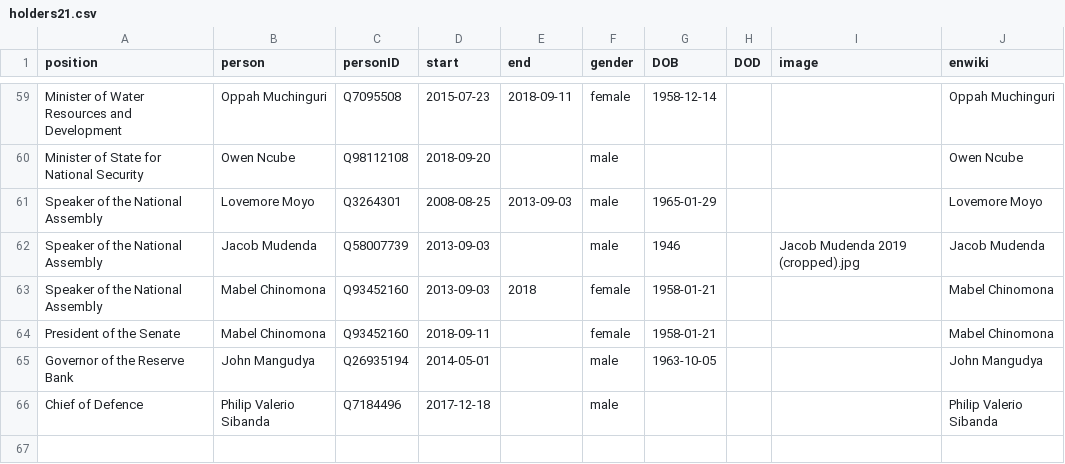
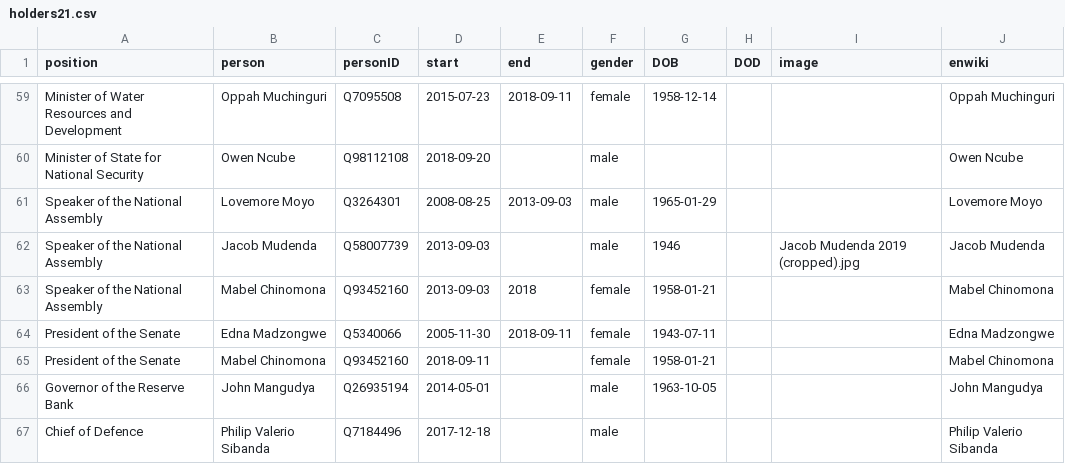
Before and after one commit to every-politician-scrapers/zimbabwe, a CSV file: html/holders21.csv, drawn as a sheet; only a part is shown, gaps mark what is left out.

```diff
--- a/html/holders21.csv
+++ b/html/holders21.csv
@@ -63,2 +63,3 @@ Speaker of the National Assembly,Jacob Mudenda,Q58007739,2013-09-03,,male,1946,,
 Speaker of the National Assembly,Mabel Chinomona,Q93452160,2013-09-03,2018,female,1958-01-21,,,Mabel Chinomona
+President of the Senate,Edna Madzongwe,Q5340066,2005-11-30,2018-09-11,female,1943-07-11,,,Edna Madzongwe
 President of the Senate,Mabel Chinomona,Q93452160,2018-09-11,,female,1958-01-21,,,Mabel Chinomona
```
Also changed, not shown: html/legislators.csv, 1 other file.
